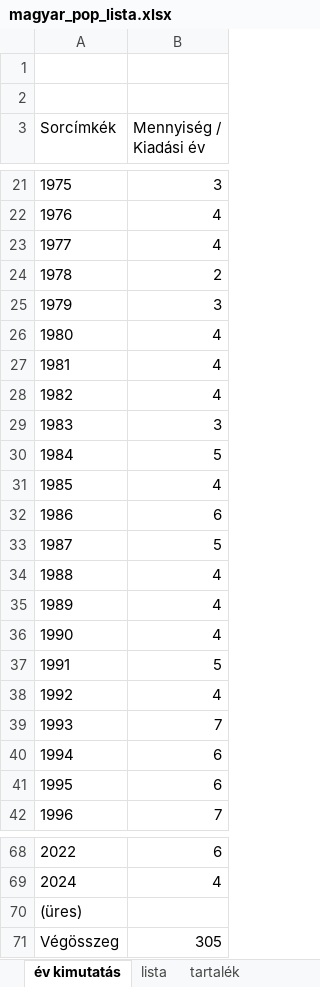
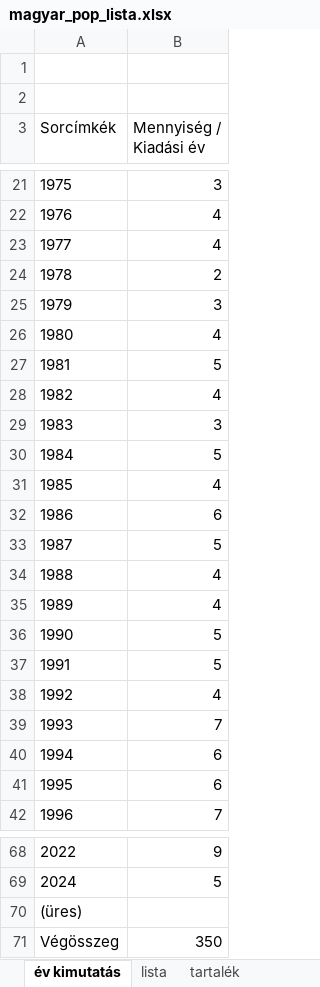
Before and after one commit to KoltaiAdam/song-timeline-card-generator, an Excel workbook: data/magyar_pop_lista.xlsx, sheet év kimutatás, drawn as a sheet; only a part is shown, gaps mark what is left out; values as stored, in another font and other column widths than the file's, no borders; the diff covers the shown part only; the diff names each change by its address in the sheet, - before the commit and + after, or states it on an @@ line.

```diff
--- a/data/magyar_pop_lista.xlsx (sheet év kimutatás)
+++ b/data/magyar_pop_lista.xlsx (sheet év kimutatás)
-B27 (Mennyiség / Kiadási év): 4
+B27 (Mennyiség / Kiadási év): 5
-B36 (Mennyiség / Kiadási év): 4
+B36 (Mennyiség / Kiadási év): 5
-B68 (Mennyiség / Kiadási év): 6
+B68 (Mennyiség / Kiadási év): 9
-B69 (Mennyiség / Kiadási év): 4
+B69 (Mennyiség / Kiadási év): 5
-B71 (Mennyiség / Kiadási év): 305
+B71 (Mennyiség / Kiadási év): 350
```
Also changed, not shown: 17 edited cells elsewhere in this sheet, sheet lista, 4 other files.
